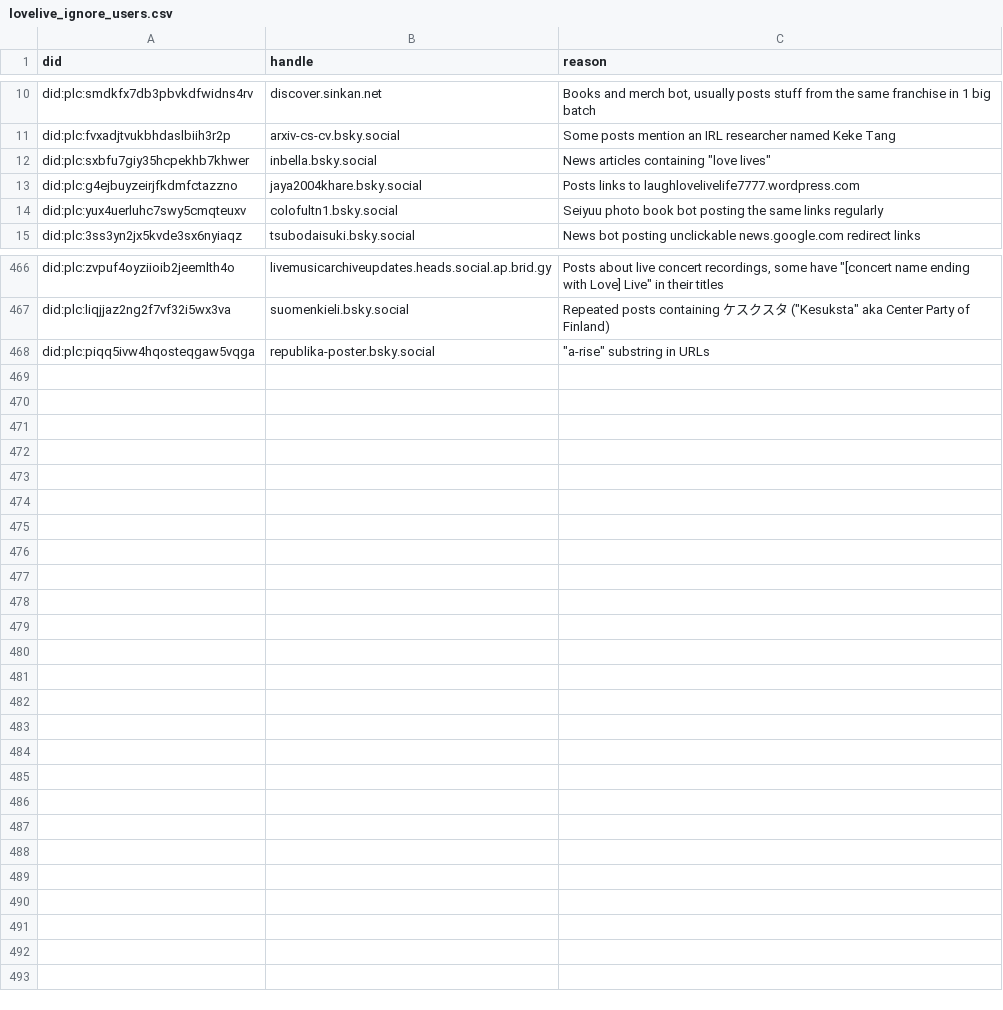
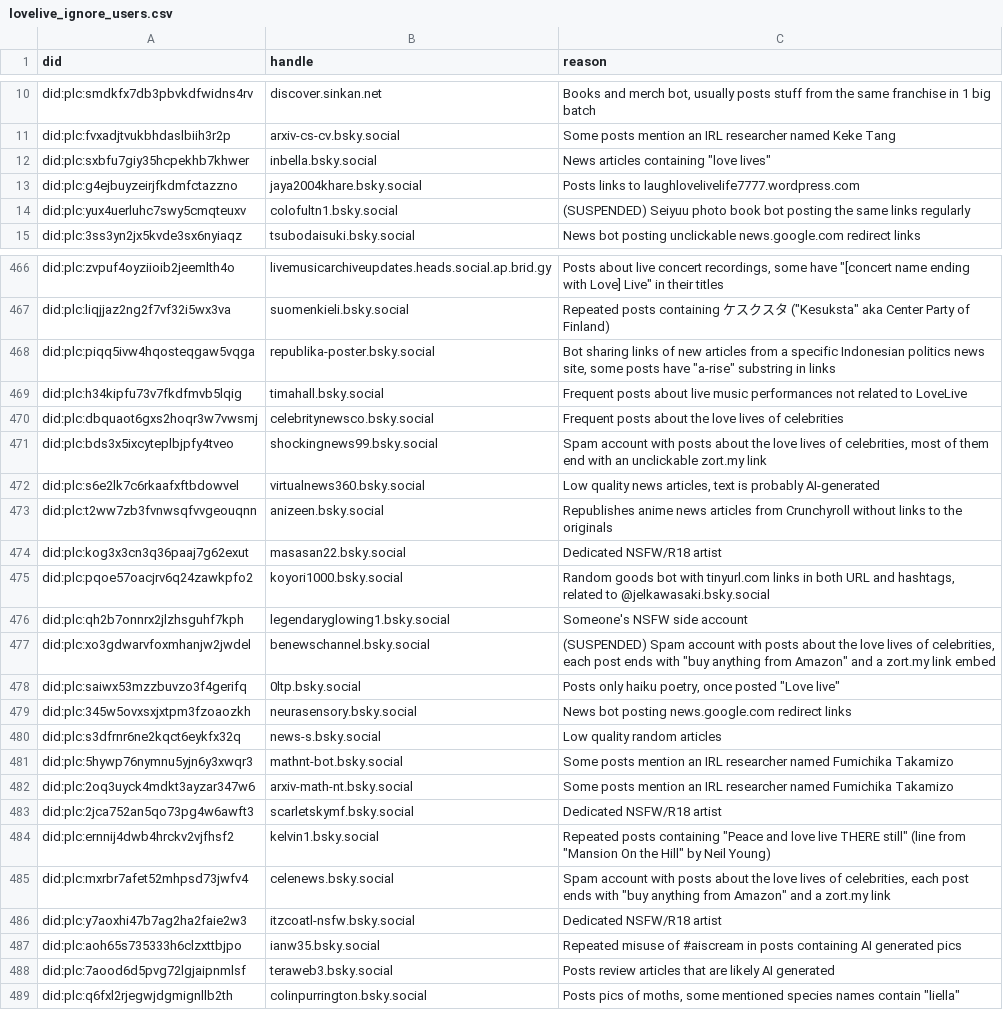
Before and after one commit to p1timmy/bsky-feeds, a CSV file: lists/lovelive_ignore_users.csv, drawn as a sheet; only a part is shown, gaps mark what is left out; the diff covers the shown part only.

Commit message:
Update LoveLive! feed ignore list
- Update reason texts of some bot accounts to show that they're all
  related to @\jelkawasaki.bsky.social
- Mark a couple bots as suspended
- Remove deactivated label from an NSFW/R18 artist account
- Include 20+ accounts (mostly bots) added to list in the past week

```diff
--- a/lists/lovelive_ignore_users.csv
+++ b/lists/lovelive_ignore_users.csv
@@ -13,3 +13,3 @@ did:plc:sxbfu7giy35hcpekhb7khwer,inbella.bsky.social,"News articles containing "
 did:plc:g4ejbuyzeirjfkdmfctazzno,jaya2004khare.bsky.social,"Posts links to laughlovelivelife7777.wordpress.com"
-did:plc:yux4uerluhc7swy5cmqteuxv,colofultn1.bsky.social,"Seiyuu photo book bot posting the same links regularly"
+did:plc:yux4uerluhc7swy5cmqteuxv,colofultn1.bsky.social,"(SUSPENDED) Seiyuu photo book bot posting the same links regularly"
 did:plc:3ss3yn2jx5kvde3sx6nyiaqz,tsubodaisuki.bsky.social,"News bot posting unclickable news.google.com redirect links"
@@ -467,2 +467,23 @@ did:plc:zvpuf4oyziioib2jeemlth4o,livemusicarchiveupdates.heads.social.ap.brid.gy
 did:plc:liqjjaz2ng2f7vf32i5wx3va,suomenkieli.bsky.social,"Repeated posts containing ケスクスタ (""Kesuksta"" aka Center Party of Finland)"
-did:plc:piqq5ivw4hqosteqgaw5vqga,republika-poster.bsky.social,"""a-rise"" substring in URLs"
+did:plc:piqq5ivw4hqosteqgaw5vqga,republika-poster.bsky.social,"Bot sharing links of new articles from a specific Indonesian politics news site, some posts have ""a-rise"" substring in links"
+did:plc:h34kipfu73v7fkdfmvb5lqig,timahall.bsky.social,"Frequent posts about live music performances not related to LoveLive"
+did:plc:dbquaot6gxs2hoqr3w7vwsmj,celebritynewsco.bsky.social,"Frequent posts about the love lives of celebrities"
+did:plc:bds3x5ixcyteplbjpfy4tveo,shockingnews99.bsky.social,"Spam account with posts about the love lives of celebrities, most of them end with an unclickable zort.my link"
+did:plc:s6e2lk7c6rkaafxftbdowvel,virtualnews360.bsky.social,"Low quality news articles, text is probably AI-generated"
+did:plc:t2ww7zb3fvnwsqfvvgeouqnn,anizeen.bsky.social,"Republishes anime news articles from Crunchyroll without links to the originals"
+did:plc:kog3x3cn3q36paaj7g62exut,masasan22.bsky.social,"Dedicated NSFW/R18 artist"
+did:plc:pqoe57oacjrv6q24zawkpfo2,koyori1000.bsky.social,"Random goods bot with tinyurl.com links in both URL and hashtags, related to @jelkawasaki.bsky.social"
+did:plc:qh2b7onnrx2jlzhsguhf7kph,legendaryglowing1.bsky.social,"Someone's NSFW side account"
+did:plc:xo3gdwarvfoxmhanjw2jwdel,benewschannel.bsky.social,"(SUSPENDED) Spam account with posts about the love lives of celebrities, each post ends with ""buy anything from Amazon"" and a zort.my link embed"
+did:plc:saiwx53mzzbuvzo3f4gerifq,0ltp.bsky.social,"Posts only haiku poetry, once posted ""Love live"""
+did:plc:345w5ovxsxjxtpm3fzoaozkh,neurasensory.bsky.social,"News bot posting news.google.com redirect links"
+did:plc:s3dfrnr6ne2kqct6eykfx32q,news-s.bsky.social,"Low quality random articles"
+did:plc:5hywp76nymnu5yjn6y3xwqr3,mathnt-bot.bsky.social,"Some posts mention an IRL researcher named Fumichika Takamizo"
+did:plc:2oq3uyck4mdkt3ayzar347w6,arxiv-math-nt.bsky.social,"Some posts mention an IRL researcher named Fumichika Takamizo"
+did:plc:2jca752an5qo73pg4w6awft3,scarletskymf.bsky.social,"Dedicated NSFW/R18 artist"
+did:plc:ernnij4dwb4hrckv2vjfhsf2,kelvin1.bsky.social,"Repeated posts containing ""Peace and love live THERE still"" (line from ""Mansion On the Hill"" by Neil Young)"
+did:plc:mxrbr7afet52mhpsd73jwfv4,celenews.bsky.social,"Spam account with posts about the love lives of celebrities, each post ends with ""buy anything from Amazon"" and a zort.my link"
+did:plc:y7aoxhi47b7ag2ha2faie2w3,itzcoatl-nsfw.bsky.social,"Dedicated NSFW/R18 artist"
+did:plc:aoh65s735333h6clzxttbjpo,ianw35.bsky.social,"Repeated misuse of #aiscream in posts containing AI generated pics"
+did:plc:7aood6d5pvg72lgjaipnmlsf,teraweb3.bsky.social,"Posts review articles that are likely AI generated"
+did:plc:q6fxl2rjegwjdgmignllb2th,colinpurrington.bsky.social,"Posts pics of moths, some mentioned species names contain ""liella"""
```
Also changed, not shown: 6 edited cells elsewhere in this file.
